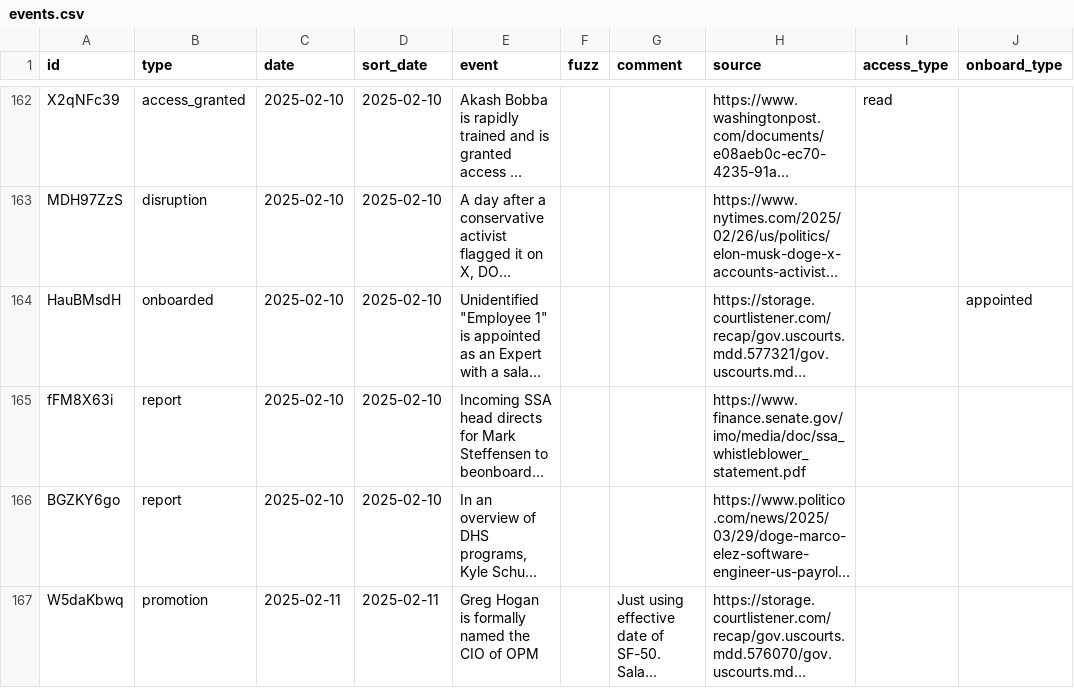
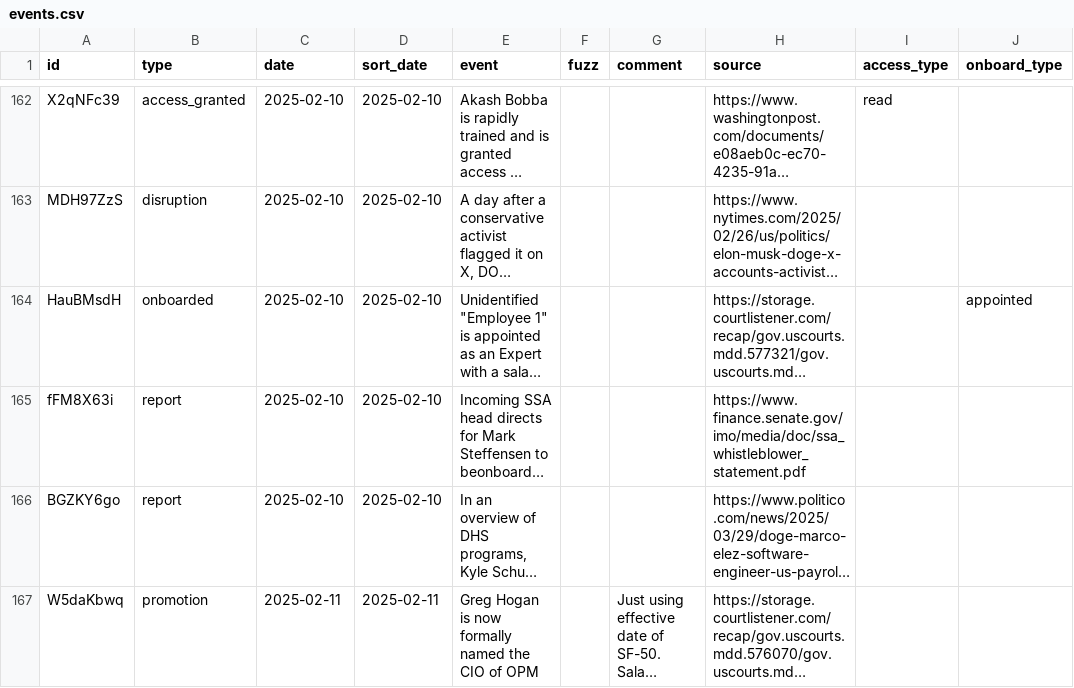
Before and after one commit to harrisj/trump_data, a CSV file: it_modernization/db/import/events.csv, drawn as a sheet; only a part is shown, gaps mark what is left out; long unchanged cells end in …; the diff covers the shown part only; the diff names each change by its address in the sheet, - before the commit and + after, or states it on an @@ line.

```diff
--- a/it_modernization/db/import/events.csv
+++ b/it_modernization/db/import/events.csv
-E167 (event): Greg Hogan is formally named the CIO of OPM
+E167 (event): Greg Hogan is now formally named the CIO of OPM
```
Also changed, not shown: 1 added row and 3 edited cells elsewhere in this file, it_modernization/db/import/events_agencies.csv, it_modernization/db/import/events_names.csv, 21 other files.
